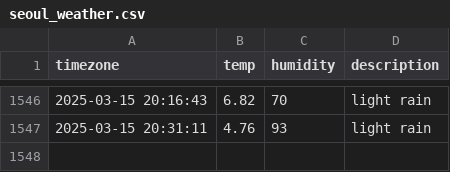
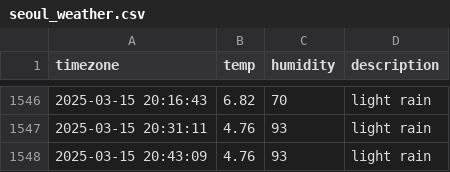
Before and after one commit to jhyang1203/seoul_weather, a CSV file: seoul_weather.csv, drawn as a sheet; only a part is shown, gaps mark what is left out.

```diff
--- a/seoul_weather.csv
+++ b/seoul_weather.csv
@@ -1547 +1547,2 @@ timezone,temp,humidity,description
 2025-03-15 20:31:11,4.76,93,light rain
+2025-03-15 20:43:09,4.76,93,light rain
```
